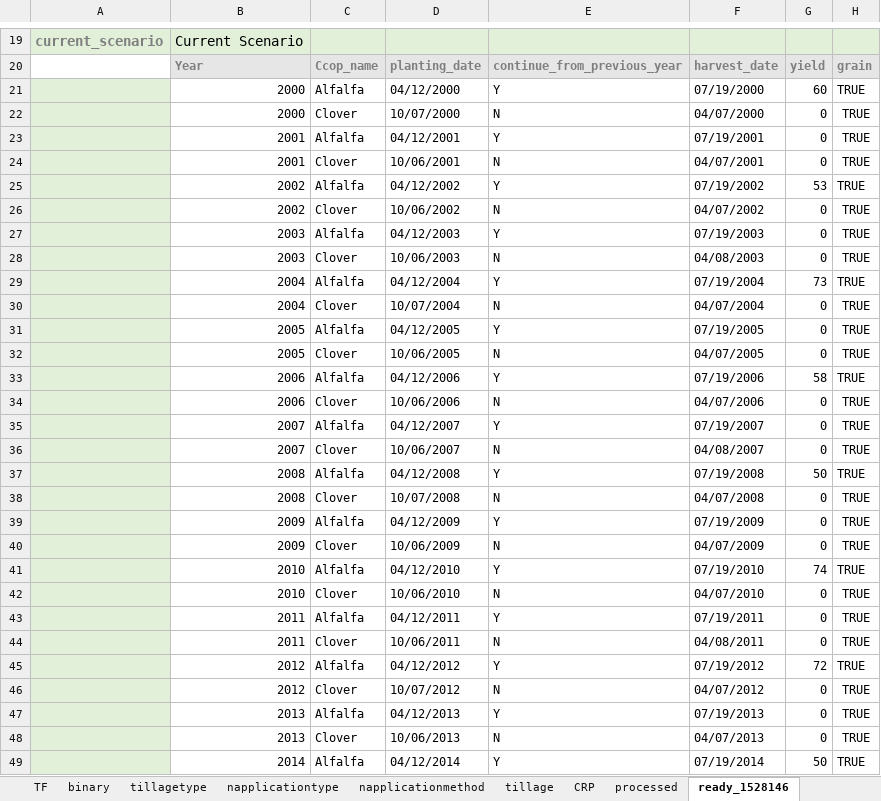
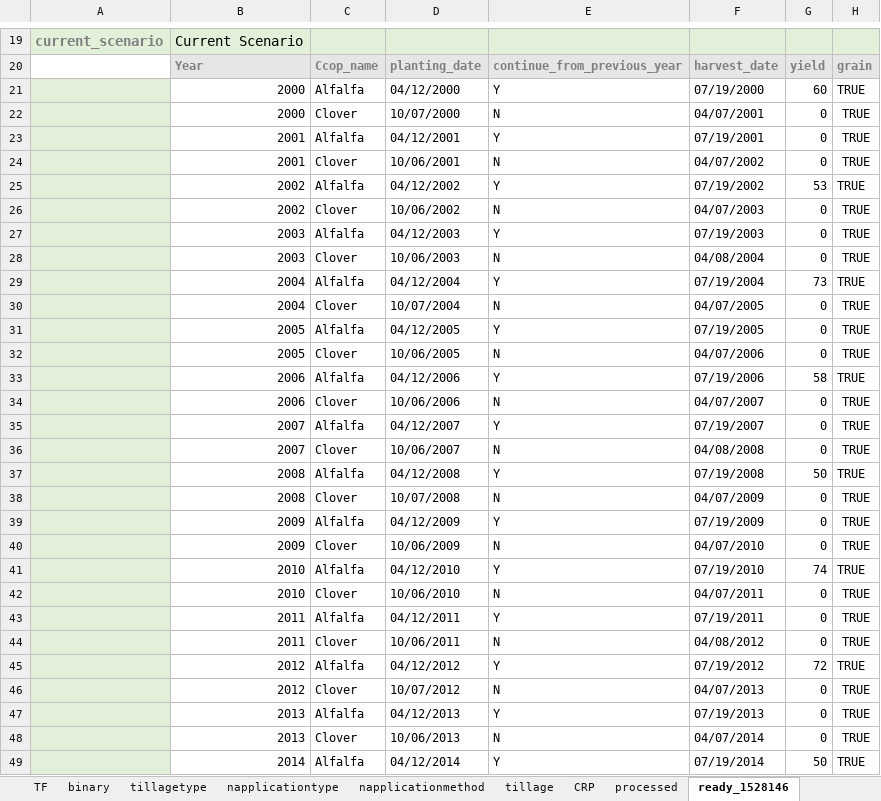
Before and after one commit to Ecotrust/COMET-Farm, an Excel workbook: combined_data.xlsx, sheet ready_1528146, drawn as a sheet; only a part is shown, gaps mark what is left out; values as stored, in another font and other column widths than the file's, no borders; the diff covers the shown part only; the diff names each change by its address in the sheet, - before the commit and + after, or states it on an @@ line.

```diff
--- a/combined_data.xlsx (sheet ready_1528146)
+++ b/combined_data.xlsx (sheet ready_1528146)
-F22: 04/07/2000
+F22: 04/07/2001
-F24: 04/07/2001
+F24: 04/07/2002
-F26: 04/07/2002
+F26: 04/07/2003
-F28: 04/08/2003
+F28: 04/08/2004
-F30: 04/07/2004
+F30: 04/07/2005
-F32: 04/07/2005
+F32: 04/07/2006
-F34: 04/07/2006
+F34: 04/07/2007
-F36: 04/08/2007
+F36: 04/08/2008
-F38: 04/07/2008
+F38: 04/07/2009
-F40: 04/07/2009
+F40: 04/07/2010
-F42: 04/07/2010
+F42: 04/07/2011
-F44: 04/08/2011
+F44: 04/08/2012
-F46: 04/07/2012
+F46: 04/07/2013
-F48: 04/07/2013
+F48: 04/07/2014
```
Also changed, not shown: 6 edited cells elsewhere in this sheet, 2 other files.
